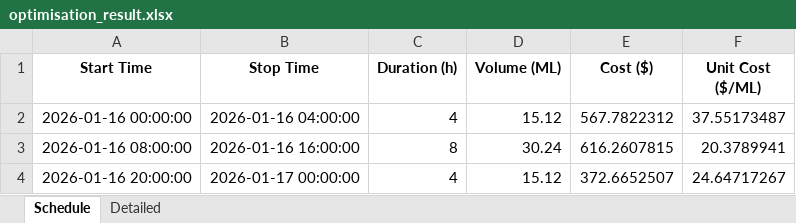
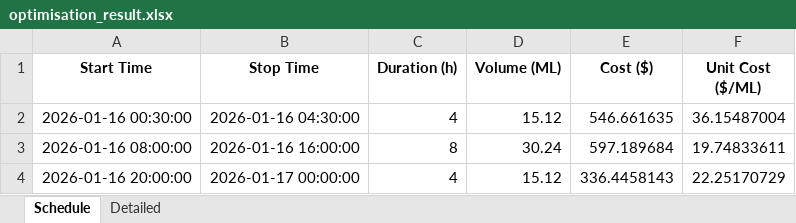
Before and after one commit to wjt1991/pump-optimisation-for-SHW, an Excel workbook: data/latest/optimisation_result.xlsx, sheet Schedule, drawn as a sheet; values as stored, in another font and other column widths than the file's, no borders; the diff names each change by its address in the sheet, - before the commit and + after, or states it on an @@ line.

```diff
--- a/data/latest/optimisation_result.xlsx (sheet Schedule)
+++ b/data/latest/optimisation_result.xlsx (sheet Schedule)
-A2 (Start Time): 2026-01-16 00:00:00
+A2 (Start Time): 2026-01-16 00:30:00
-B2 (Stop Time): 2026-01-16 04:00:00
+B2 (Stop Time): 2026-01-16 04:30:00
-E2 (Cost ($)): 567.7822312
+E2 (Cost ($)): 546.661635
-F2 (Unit Cost ($/ML)): 37.55173487
+F2 (Unit Cost ($/ML)): 36.15487004
-E3 (Cost ($)): 616.2607815
+E3 (Cost ($)): 597.189684
-F3 (Unit Cost ($/ML)): 20.3789941
+F3 (Unit Cost ($/ML)): 19.74833611
-E4 (Cost ($)): 372.6652507
+E4 (Cost ($)): 336.4458143
-F4 (Unit Cost ($/ML)): 24.64717267
+F4 (Unit Cost ($/ML)): 22.25170729
```
Also changed, not shown: sheet Detailed, 3 other files.
